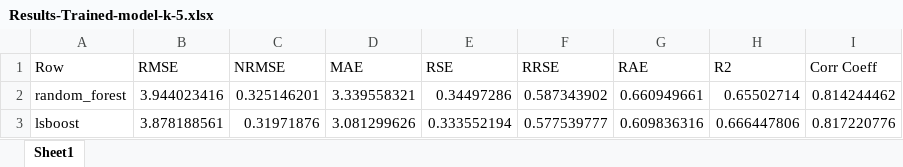
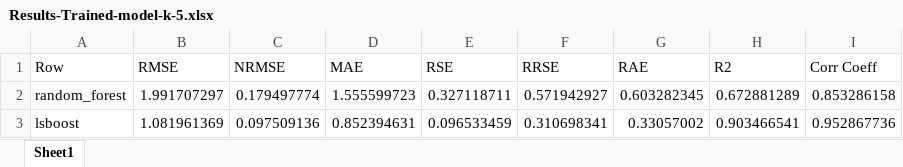
Before and after one commit to CMCC-Foundation/CMCC-Hybrid-EstuaryBoxModel, an Excel workbook: Parameters-Estimation/Lx_Parameters_Estimation/1-Trained-Models/Trained-All-Dataset-k-5/Results-Trained-model-k-5.xlsx, sheet Sheet1, drawn as a sheet; values as stored, in another font and other column widths than the file's, no borders; the diff names each change by its address in the sheet, - before the commit and + after, or states it on an @@ line.

```diff
--- a/Parameters-Estimation/Lx_Parameters_Estimation/1-Trained-Models/Trained-All-Dataset-k-5/Results-Trained-model-k-5.xlsx (sheet Sheet1)
+++ b/Parameters-Estimation/Lx_Parameters_Estimation/1-Trained-Models/Trained-All-Dataset-k-5/Results-Trained-model-k-5.xlsx (sheet Sheet1)
-B2 (RMSE): 3.944023416
+B2 (RMSE): 1.991707297
-C2 (NRMSE): 0.325146201
+C2 (NRMSE): 0.179497774
-D2 (MAE): 3.339558321
+D2 (MAE): 1.555599723
-E2 (RSE): 0.34497286
+E2 (RSE): 0.327118711
-F2 (RRSE): 0.587343902
+F2 (RRSE): 0.571942927
-G2 (RAE): 0.660949661
+G2 (RAE): 0.603282345
-H2 (R2): 0.65502714
+H2 (R2): 0.672881289
-I2 (Corr Coeff): 0.814244462
+I2 (Corr Coeff): 0.853286158
-B3 (RMSE): 3.878188561
+B3 (RMSE): 1.081961369
-C3 (NRMSE): 0.31971876
+C3 (NRMSE): 0.097509136
-D3 (MAE): 3.081299626
+D3 (MAE): 0.852394631
-E3 (RSE): 0.333552194
+E3 (RSE): 0.096533459
-F3 (RRSE): 0.577539777
+F3 (RRSE): 0.310698341
-G3 (RAE): 0.609836316
+G3 (RAE): 0.33057002
-H3 (R2): 0.666447806
+H3 (R2): 0.903466541
-I3 (Corr Coeff): 0.817220776
+I3 (Corr Coeff): 0.952867736
```
Also changed, not shown: Parameters-Estimation/Lx_Parameters_Estimation/0-Dataset/LX_OBS_WITH_FEATURES.xlsx, Parameters-Estimation/Lx_Parameters_Estimation/1-Trained-Models/Trained-Test-Results-k-5-old-model-configuration/Results-calibration-model-k-5.xlsx, 34 other files.
